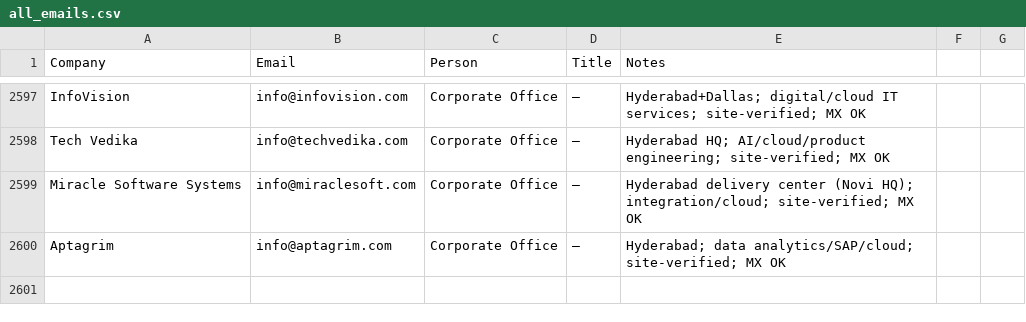
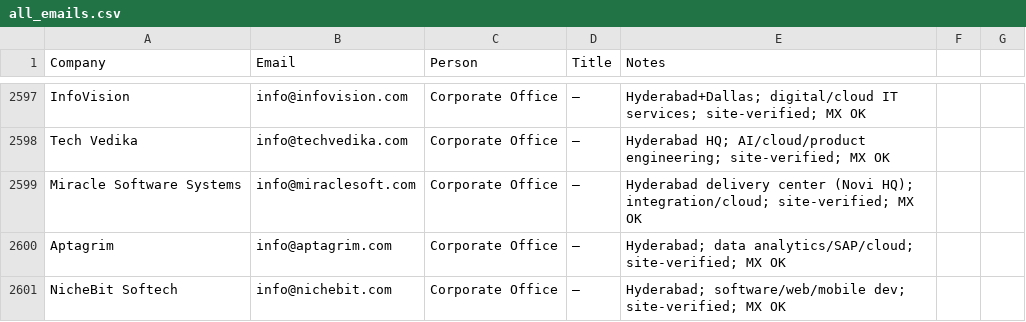
Before and after one commit to eeshsaxena/outreach-emails, a CSV file: industry/all_emails.csv, drawn as a sheet; only a part is shown, gaps mark what is left out.

```diff
--- a/industry/all_emails.csv
+++ b/industry/all_emails.csv
@@ -2600 +2600,2 @@ Miracle Software Systems,info@miraclesoft.com,Corporate Office,—,Hyderabad del
 Aptagrim,info@aptagrim.com,Corporate Office,—,Hyderabad; data analytics/SAP/cloud; site-verified; MX OK
+NicheBit Softech,info@nichebit.com,Corporate Office,—,Hyderabad; software/web/mobile dev; site-verified; MX OK
```
Also changed, not shown: industry/city/city_hyderabad_01.csv.
